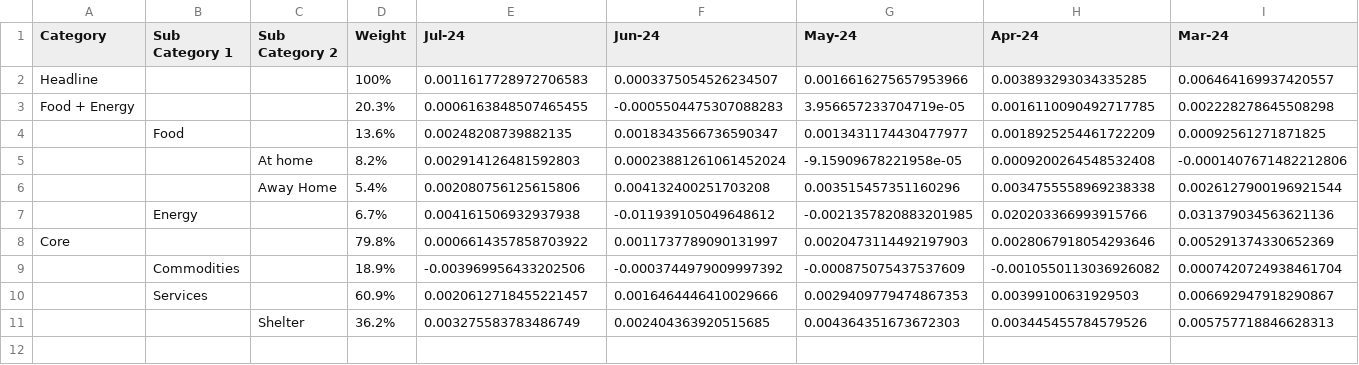
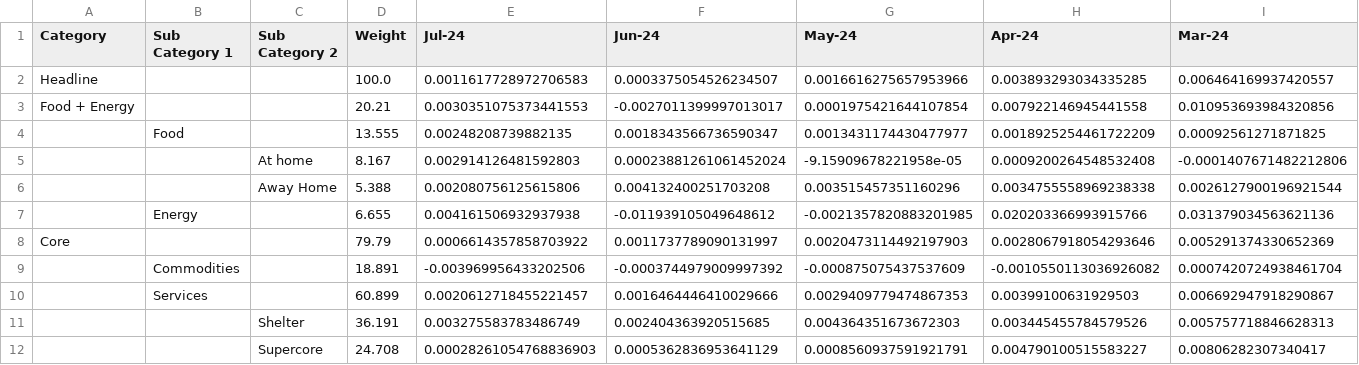
Before and after one commit to ericbotti/BLS_CPI, a CSV file: CPI_Data/NSA_MoM_CPI_data.csv, drawn as a sheet; only a part is shown; removed rows and columns are numbered as before the commit, all else as after; rows hold the shown columns only; the diff names each change by its address in the sheet, - before the commit and + after, or states it on an @@ line.

```diff
--- a/CPI_Data/NSA_MoM_CPI_data.csv
+++ b/CPI_Data/NSA_MoM_CPI_data.csv
-D2 (Weight): 100%
+D2 (Weight): 100.0
-row 3: Food + Energy |  |  | 20.3% | 0.0006163848507465455 | -0.0005504475307088283 | 3.956657233704719e-05 | 0.0016110090492717785 | 0.002228278645508298
+row 3: Food + Energy |  |  | 20.21 | 0.0030351075373441553 | -0.0027011399997013017 | 0.0001975421644107854 | 0.007922146945441558 | 0.010953693984320856
-D4 (Weight): 13.6%
+D4 (Weight): 13.555
-D5 (Weight): 8.2%
+D5 (Weight): 8.167
-D6 (Weight): 5.4%
+D6 (Weight): 5.388
-D7 (Weight): 6.7%
+D7 (Weight): 6.655
-D8 (Weight): 79.8%
+D8 (Weight): 79.79
-D9 (Weight): 18.9%
+D9 (Weight): 18.891
-D10 (Weight): 60.9%
+D10 (Weight): 60.899
-D11 (Weight): 36.2%
+D11 (Weight): 36.191
+row 12:  |  | Supercore | 24.708 | 0.00028261054768836903 | 0.0005362836953641129 | 0.0008560937591921791 | 0.004790100515583227 | 0.00806282307340417
```
Also changed, not shown: CPI_Data/CPI_data.csv, CPI_Data/NSA_YoY_CPI_data.csv, 5 other files.
